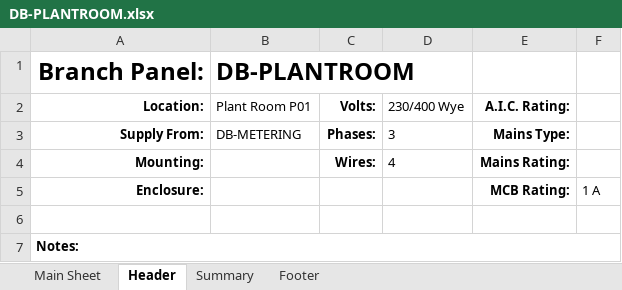
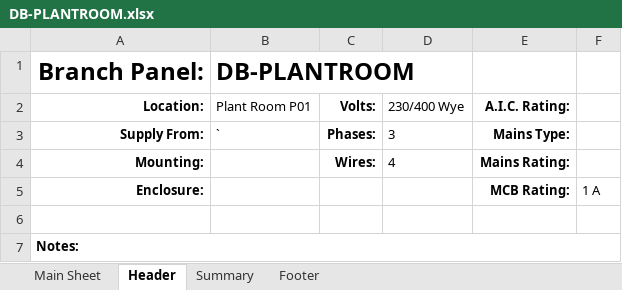
Before and after one commit to SiraajBeford/AutoSLD, an Excel workbook: data/F03/DB-PLANTROOM.xlsx, sheet Header, drawn as a sheet; values as stored, in another font and other column widths than the file's, no borders; the diff names each change by its address in the sheet, - before the commit and + after, or states it on an @@ line.

```diff
--- a/data/F03/DB-PLANTROOM.xlsx (sheet Header)
+++ b/data/F03/DB-PLANTROOM.xlsx (sheet Header)
-B3 (Plant Room P01): DB-METERING
+B3 (Plant Room P01): `
```
Also changed, not shown: charts or pictures, data/F03/DB-G4.xlsx, 1 other file.
